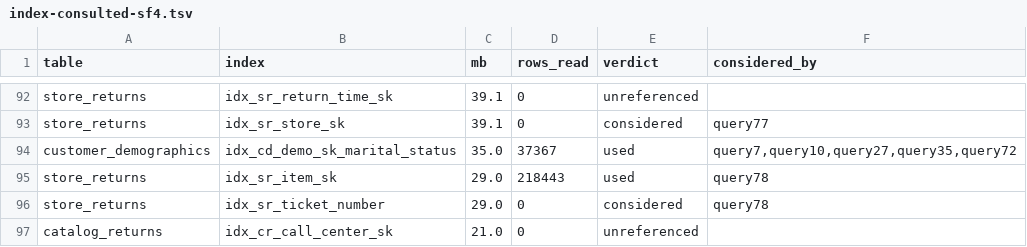
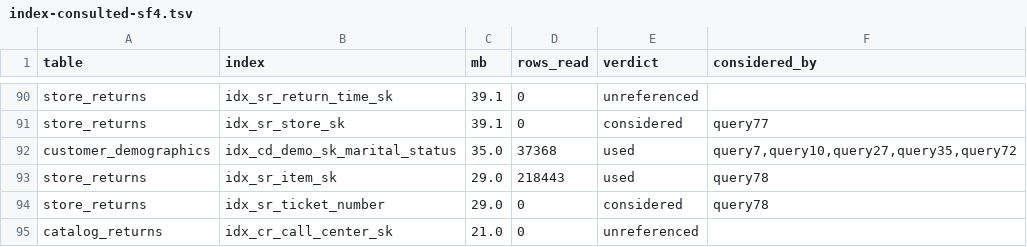
Before and after one commit to hoseinaghaei/mariadb-tpcds, a TSV file: analysis/index-consulted-sf4.tsv, drawn as a sheet; only a part is shown, gaps mark what is left out; the diff covers the shown part only.

```diff
--- a/analysis/index-consulted-sf4.tsv
+++ b/analysis/index-consulted-sf4.tsv
@@ -93,3 +91,3 @@ store_returns	idx_sr_return_time_sk	39.1	0	unreferenced
 store_returns	idx_sr_store_sk	39.1	0	considered	query77
-customer_demographics	idx_cd_demo_sk_marital_status	35.0	37367	used	query7,query10,query27,query35,query72
+customer_demographics	idx_cd_demo_sk_marital_status	35.0	37368	used	query7,query10,query27,query35,query72
 store_returns	idx_sr_item_sk	29.0	218443	used	query78
```
Also changed, not shown: 2 removed rows and 8 edited cells elsewhere in this file, 7 other files.
